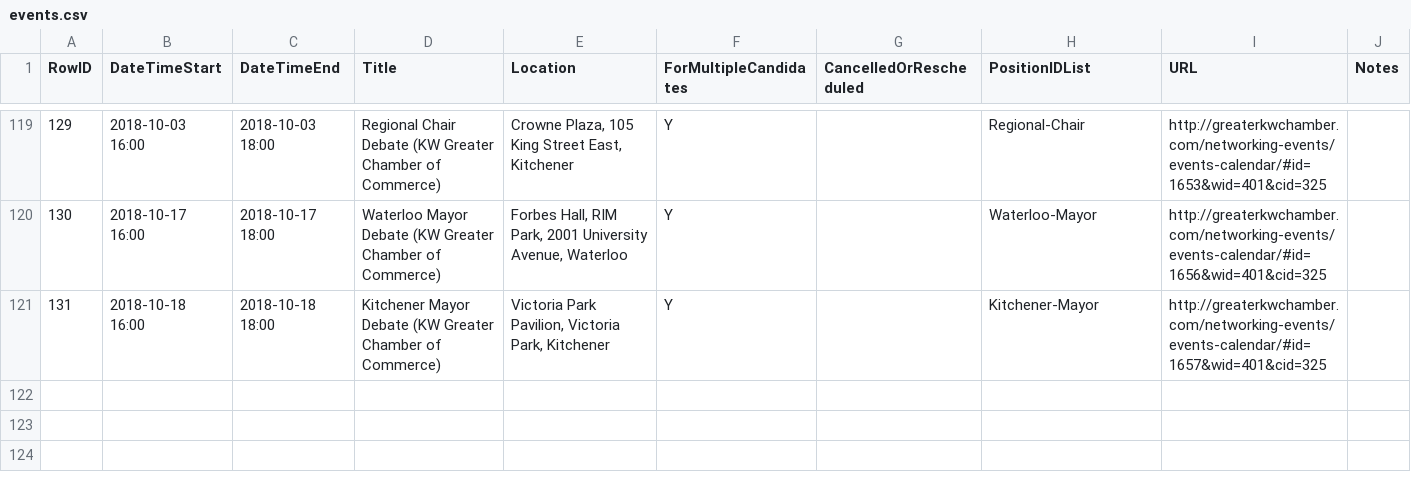
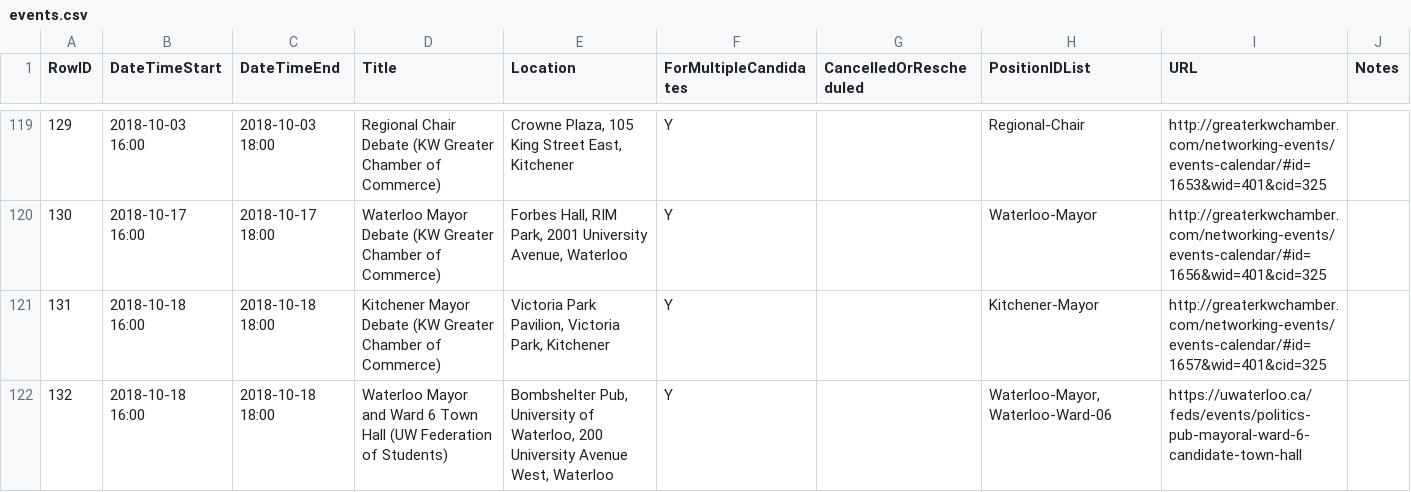
Before and after one commit to s-kennedy/wr-votes, a CSV file: _data/sync/events.csv, drawn as a sheet; only a part is shown, gaps mark what is left out.

Commit message:
Add UW Town Hall

```diff
--- a/_data/sync/events.csv
+++ b/_data/sync/events.csv
@@ -121 +121,2 @@ RowID,DateTimeStart,DateTimeEnd,Title,Location,ForMultipleCandidates,CancelledOr
 131,2018-10-18 16:00,2018-10-18 18:00,Kitchener Mayor Debate (KW Greater Chamber of Commerce),"Victoria Park Pavilion, Victoria Park, Kitchener",Y,,Kitchener-Mayor,http://greaterkwchamber.com/networking-events/events-calendar/#id=1657&wid=401&cid=325,
+132,2018-10-18 16:00,2018-10-18 18:00,Waterloo Mayor and Ward 6 Town Hall (UW Federation of Students) ,"Bombshelter Pub, University of Waterloo, 200 University Avenue West, Waterloo",Y,,"Waterloo-Mayor,Waterloo-Ward-06",https://uwaterloo.ca/feds/events/politics-pub-mayoral-ward-6-candidate-town-hall,
```
